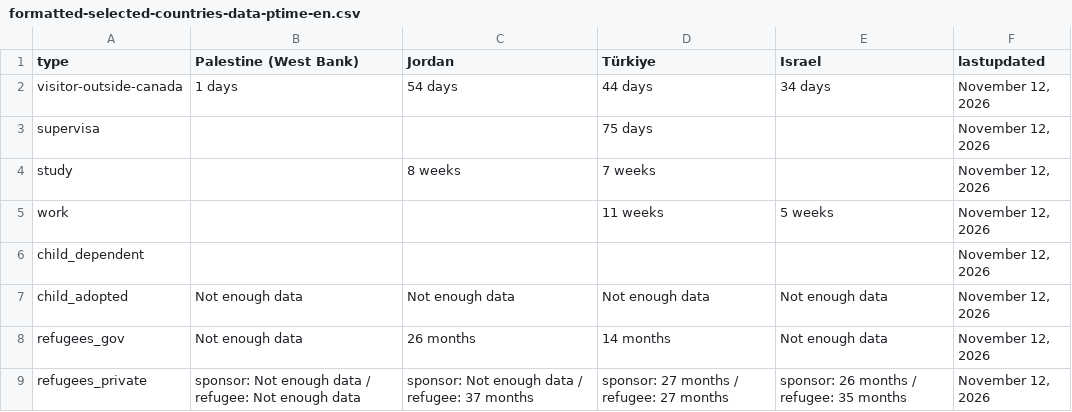
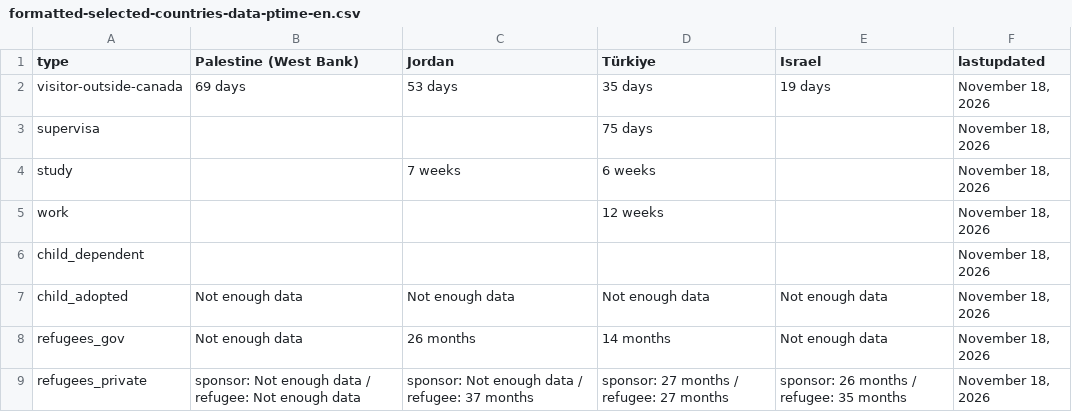
Before and after one commit to suhaibmujahid/cic-processing-times, a CSV file: formatted-selected-countries-data-ptime-en.csv, drawn as a sheet.

Commit message:
Flat: latest data (2026-11-19T06:56:55.420Z) {   "date": "2026-11-19T06:56:55.420Z",   "files": [     {       "name": "data-ptime-en.csv",       "deltaBytes": 66,       "source": "https://www.canada.ca/content/dam/ircc/documents/json/data-ptime-en.json"     },     {       "name": "data-ptime-en.json",       "deltaBytes": -14046,       "source": "https://www.canada.ca/content/dam/ircc/documents/json/data-ptime-en.json"     },     {       "name": "formatted-data-ptime-en.csv",       "deltaBytes": -18,       "source": "https://www.canada.ca/content/dam/ircc/documents/json/data-ptime-en.json"     },     {       "name": "formatted-selected-countries-data-ptime-en.csv",       "deltaBytes": -6,       "source": "https://www.canada.ca/content/dam/ircc/documents/json/data-ptime-en.json"     },     {       "name": "data-ptime-non-country-en.csv",       "deltaBytes": 0,       "source": "https://www.canada.ca/content/dam/ircc/documents/json/data-ptime-non-country-en.json"     },     {       "name": "data-ptime-non-country-en.json",       "deltaBytes": -248,       "source": "https://www.canada.ca/content/dam/ircc/documents/json/data-ptime-non-country-en.json"     }   ] }

```diff
--- a/formatted-selected-countries-data-ptime-en.csv
+++ b/formatted-selected-countries-data-ptime-en.csv
@@ -1,9 +1,9 @@
 type,Palestine (West Bank),Jordan,Türkiye,Israel,lastupdated
-visitor-outside-canada,1 days,54 days,44 days,34 days,"November 12, 2026"
-supervisa,,,75 days,,"November 12, 2026"
-study,,8 weeks,7 weeks,,"November 12, 2026"
-work,,,11 weeks,5 weeks,"November 12, 2026"
-child_dependent,,,,,"November 12, 2026"
-child_adopted,Not enough data,Not enough data,Not enough data,Not enough data,"November 12, 2026"
-refugees_gov,Not enough data,26 months,14 months,Not enough data,"November 12, 2026"
-refugees_private,sponsor: Not enough data / refugee: Not enough data,sponsor: Not enough data / refugee: 37 months,sponsor: 27 months / refugee: 27 months,sponsor: 26 months / refugee: 35 months,"November 12, 2026"
+visitor-outside-canada,69 days,53 days,35 days,19 days,"November 18, 2026"
+supervisa,,,75 days,,"November 18, 2026"
+study,,7 weeks,6 weeks,,"November 18, 2026"
+work,,,12 weeks,,"November 18, 2026"
+child_dependent,,,,,"November 18, 2026"
+child_adopted,Not enough data,Not enough data,Not enough data,Not enough data,"November 18, 2026"
+refugees_gov,Not enough data,26 months,14 months,Not enough data,"November 18, 2026"
+refugees_private,sponsor: Not enough data / refugee: Not enough data,sponsor: Not enough data / refugee: 37 months,sponsor: 27 months / refugee: 27 months,sponsor: 26 months / refugee: 35 months,"November 18, 2026"
```
Also changed, not shown: data-ptime-en.csv, data-ptime-non-country-en.csv, 3 other files.
